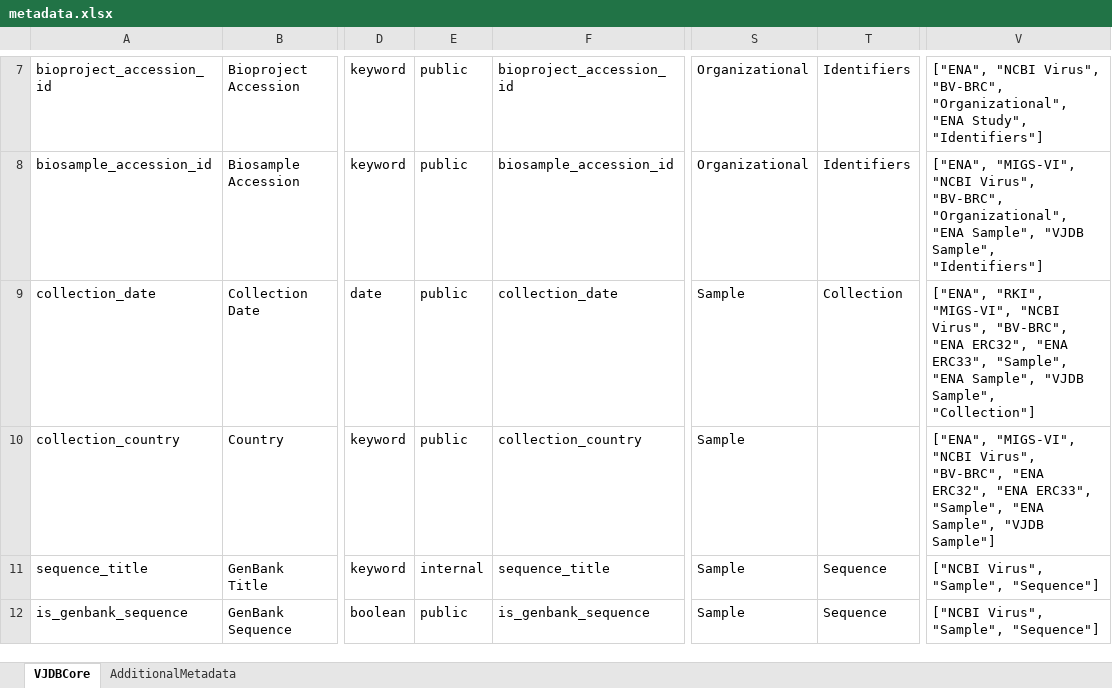
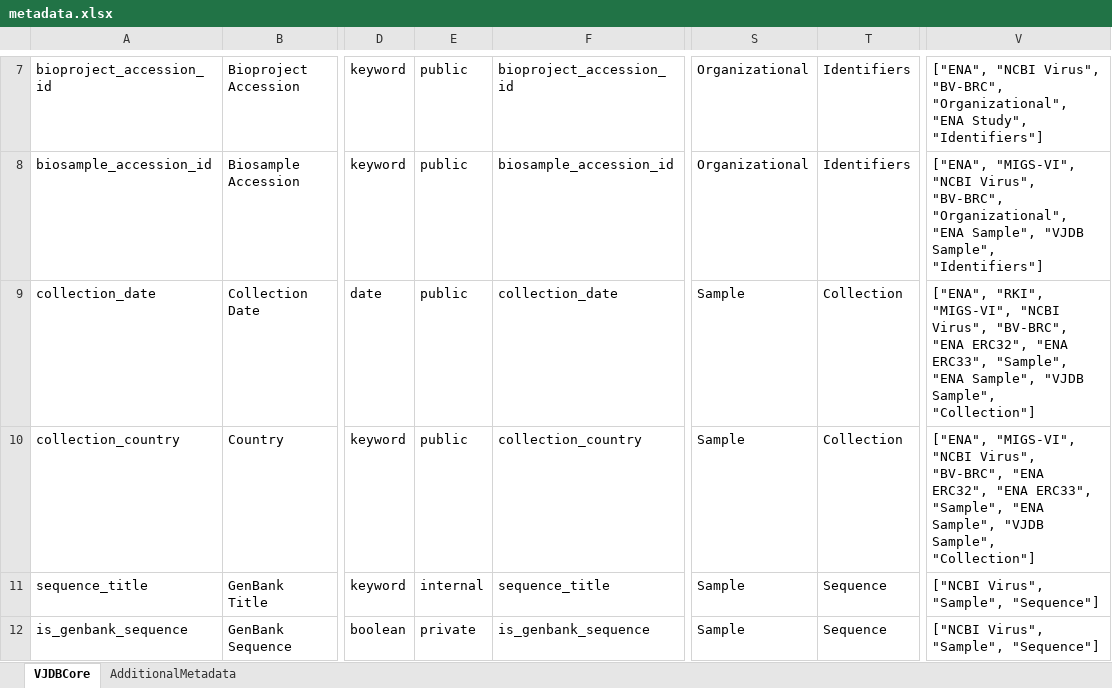
Before and after one commit to VirJenDB/virjendb_metadata, an Excel workbook: metadata.xlsx, sheet VJDBCore, drawn as a sheet; only a part is shown, gaps mark what is left out; values as stored, in another font and other column widths than the file's, no borders; conditional formats not drawn; the diff covers the shown part only; the diff names each change by its address in the sheet, - before the commit and + after, or states it on an @@ line.

```diff
--- a/metadata.xlsx (sheet VJDBCore)
+++ b/metadata.xlsx (sheet VJDBCore)
-T10: (empty)
+T10: Collection
-V10: …Sample", "VJDB Sample"]
+V10: …Sample", "VJDB Sample", "Collection"]
-E12: public
+E12: private
```
Also changed, not shown: 98 edited cells and cell formats elsewhere in this sheet.
